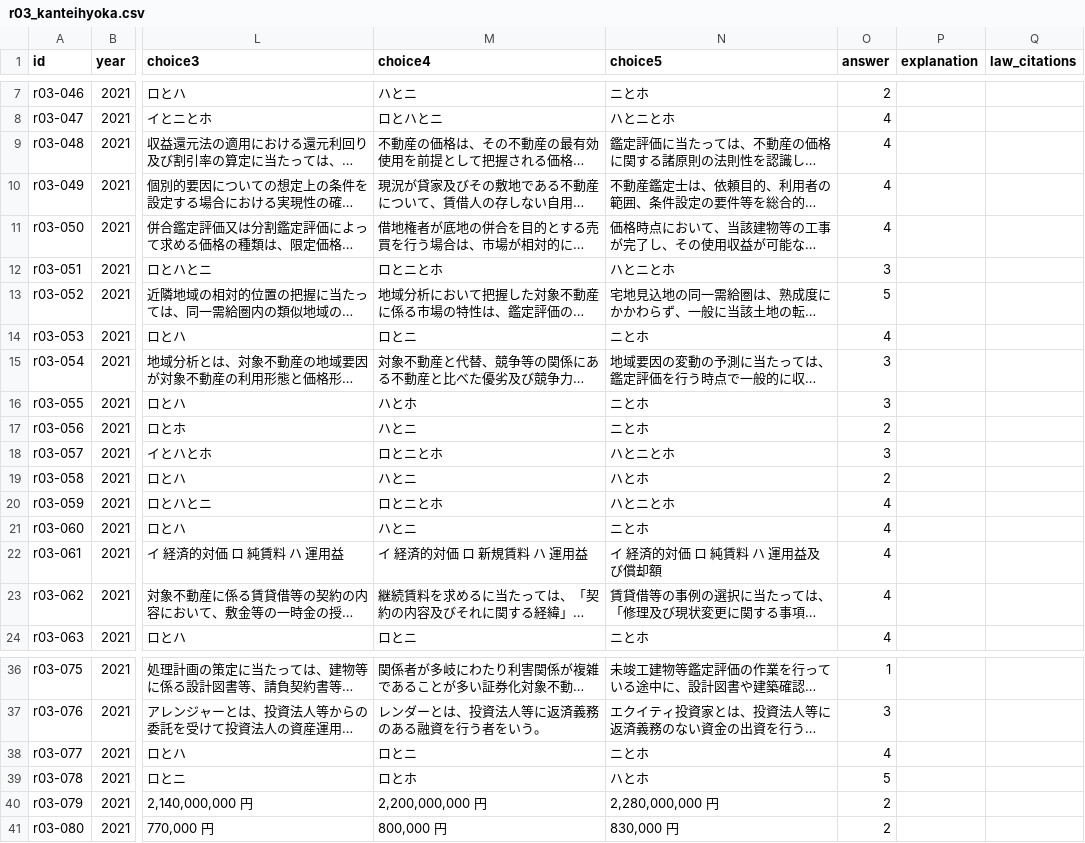
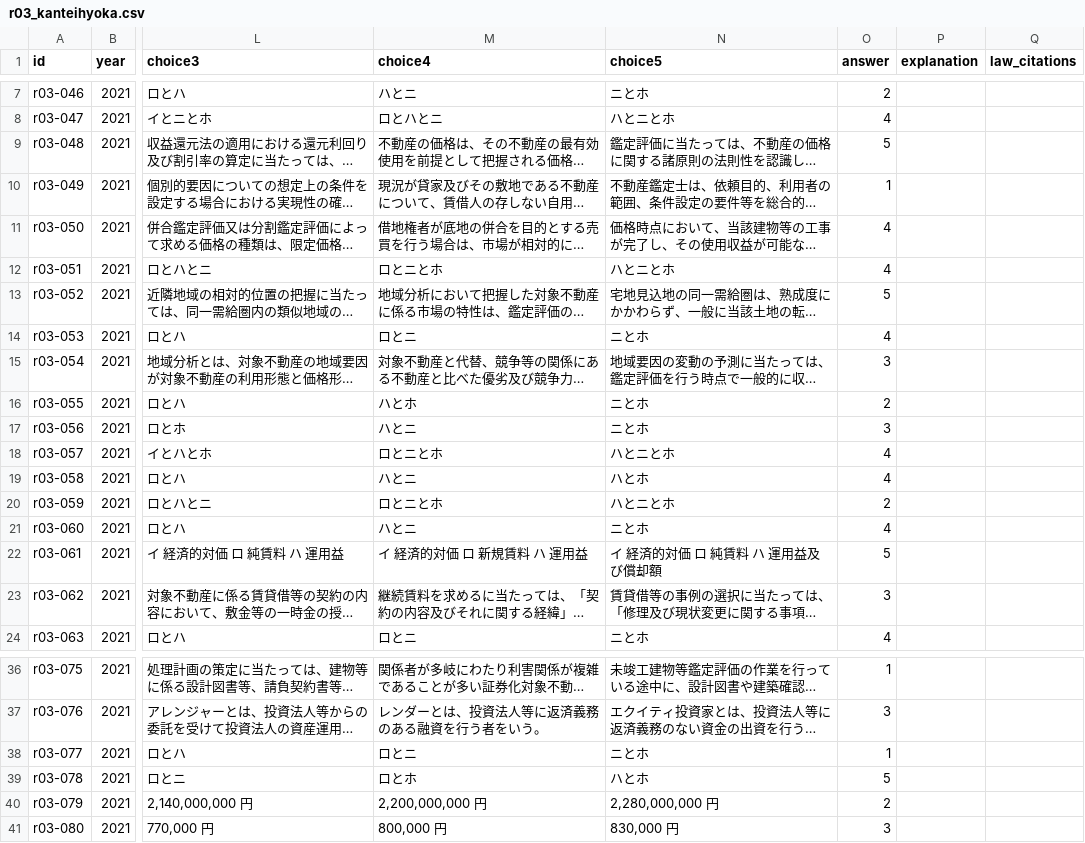
Before and after one commit to AkiraIto27/RealEstateAppraiserQuestions, a CSV file: data/r03_kanteihyoka.csv, drawn as a sheet; only a part is shown, gaps mark what is left out; long unchanged cells end in …; the diff names each change by its address in the sheet, - before the commit and + after, or states it on an @@ line.

```diff
--- a/data/r03_kanteihyoka.csv
+++ b/data/r03_kanteihyoka.csv
-O9 (answer): 4
+O9 (answer): 5
-O10 (answer): 4
+O10 (answer): 1
-O12 (answer): 3
+O12 (answer): 4
-O16 (answer): 3
+O16 (answer): 2
-O17 (answer): 2
+O17 (answer): 3
-O18 (answer): 3
+O18 (answer): 4
-O19 (answer): 2
+O19 (answer): 4
-O20 (answer): 4
+O20 (answer): 2
-O22 (answer): 4
+O22 (answer): 5
-O23 (answer): 4
+O23 (answer): 3
-O38 (answer): 4
+O38 (answer): 1
-O41 (answer): 2
+O41 (answer): 3
```
Also changed, not shown: 1 other file.
